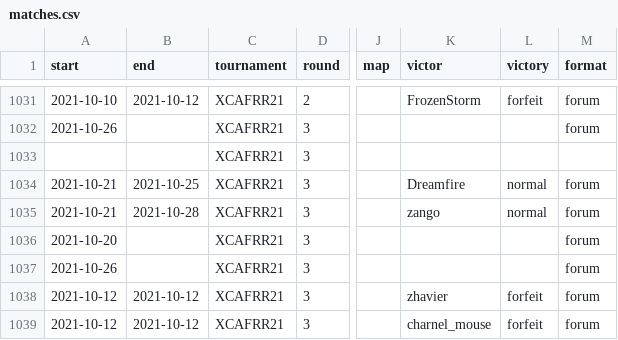
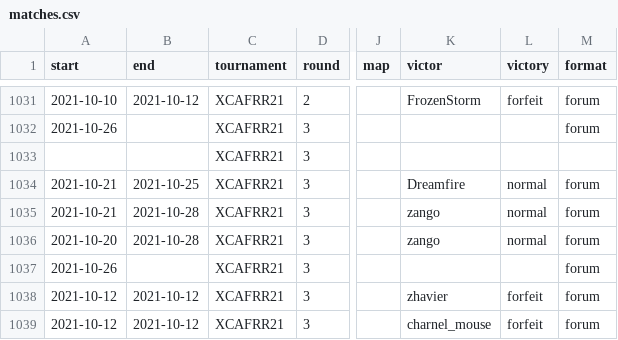
Before and after one commit to CharnelMouse/codexdata, a CSV file: data-raw/matches.csv, drawn as a sheet; only a part is shown, gaps mark what is left out; the diff names each change by its address in the sheet, - before the commit and + after, or states it on an @@ line.

```diff
--- a/data-raw/matches.csv
+++ b/data-raw/matches.csv
-B1036 (end): (empty)
+B1036 (end): 2021-10-28
-K1036 (victor): (empty)
+K1036 (victor): zango
-L1036 (victory): (empty)
+L1036 (victory): normal
```
Also changed, not shown: 1 other file.
